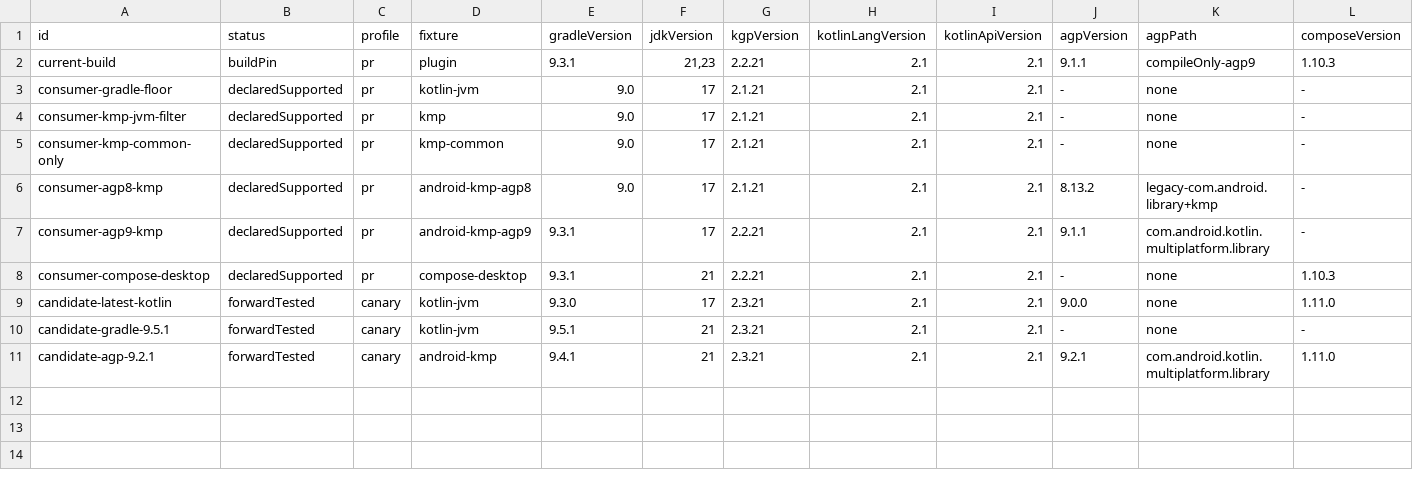
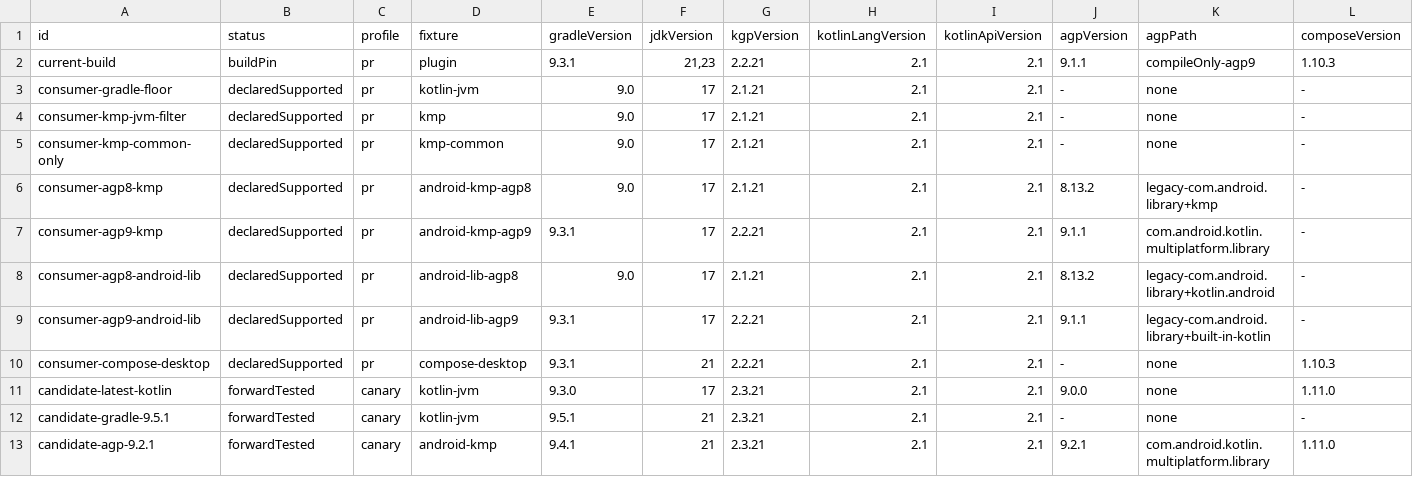
Before and after one commit to fluxo-kt/fluxo-kmp-conf, a TSV file: compat/matrix.tsv, drawn as a sheet; only a part is shown; rows hold the shown columns only; the diff names each change by its address in the sheet, - before the commit and + after, or states it on an @@ line.

Commit message:
test(compat): cover Android library routing modes
Add PR-profile marker consumers for non-KMP Android libraries under AGP 8 and AGP 9.

Assert both rows stay on the legacy com.android.library extension path while AGP 8 uses the consumer-applied Kotlin Android plugin and AGP 9 keeps that legacy plugin unapplied for built-in Kotlin.

Verify namespace, compileSdk, minSdk, and KotlinAndroidProjectExtension wiring without mixing in lint or variant execution concerns.

```diff
--- a/compat/matrix.tsv
+++ b/compat/matrix.tsv
+row 8: consumer-agp8-android-lib | declaredSupported | pr | android-lib-agp8 | 9.0 | 17 | 2.1.21 | 2.1 | 2.1 | 8.13.2 | legacy-com.android.library+kotlin.android | -
+row 9: consumer-agp9-android-lib | declaredSupported | pr | android-lib-agp9 | 9.3.1 | 17 | 2.2.21 | 2.1 | 2.1 | 9.1.1 | legacy-com.android.library+built-in-kotlin | -
```
Also changed, not shown: 2 other files.
